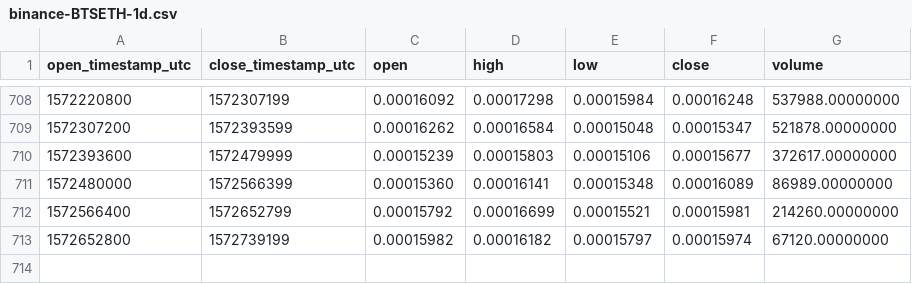
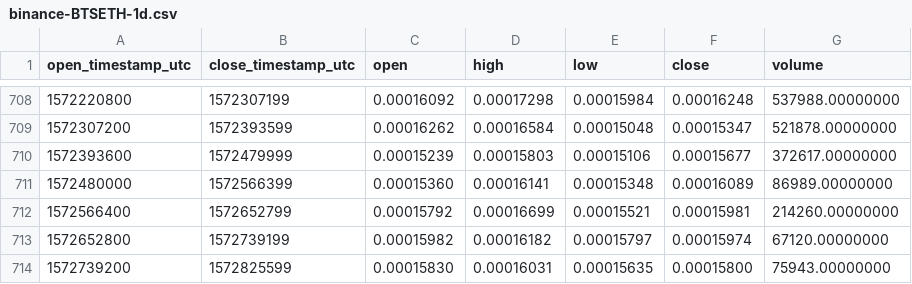
Before and after one commit to cryptobigbro/binance-BTSETH, a CSV file: binance-BTSETH-1d.csv, drawn as a sheet; only a part is shown, gaps mark what is left out; the diff names each change by its address in the sheet, - before the commit and + after, or states it on an @@ line.

Commit message:
Update OHLCV data.

```diff
--- a/binance-BTSETH-1d.csv
+++ b/binance-BTSETH-1d.csv
+row 714: 1572739200 | 1572825599 | 0.00015830 | 0.00016031 | 0.00015635 | 0.00015800 | 75943.00000000
```
Also changed, not shown: 1 other file.
